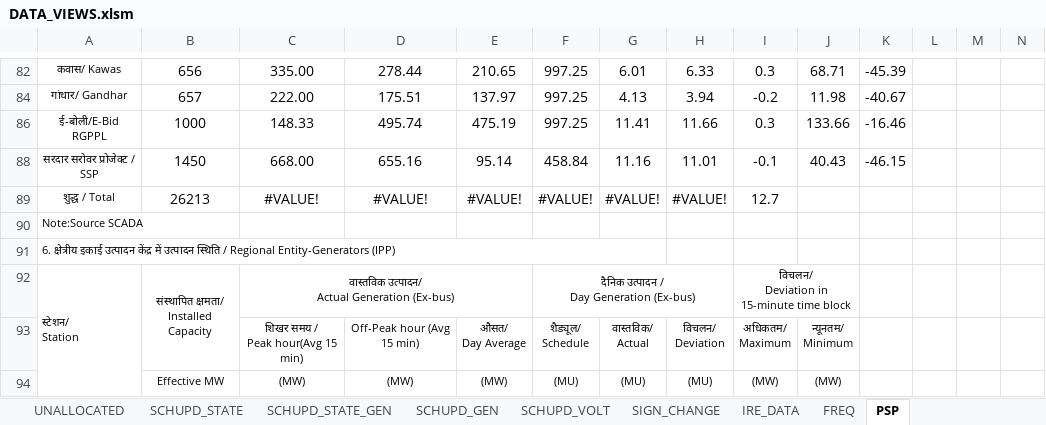
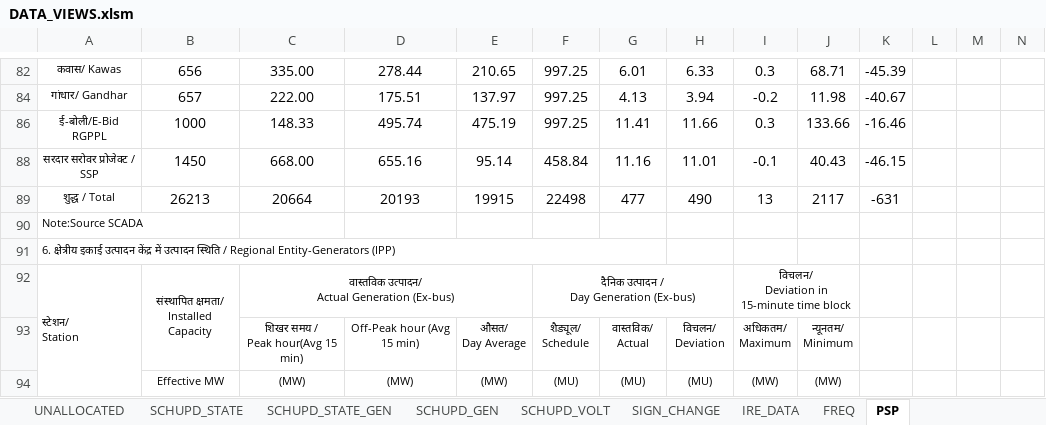
Before and after one commit to POSOCO/mvc_reports, an Excel workbook: DATA_VIEWS.xlsm, sheet PSP, drawn as a sheet; only a part is shown, gaps mark what is left out; values as stored, in another font and other column widths than the file's, no borders; charts and pictures not drawn; removed rows and columns are numbered as before the commit, all else as after; rows hold the shown columns only; the diff names each change by its address in the sheet, - before the commit and + after, or states it on an @@ line.

```diff
--- a/DATA_VIEWS.xlsm (sheet PSP)
+++ b/DATA_VIEWS.xlsm (sheet PSP)
-row 89: शुद्ध / Total | 26213 | #VALUE! | #VALUE! | #VALUE! | #VALUE! | #VALUE! | #VALUE! | 12.7
+row 89: शुद्ध / Total | 26213 | 20664 | 20193 | 19915 | 22498 | 477 | 490 | 13 | 2117 | -631
```
Also changed, not shown: sheet SCHUPD_GEN, charts or pictures, 2 other files.
